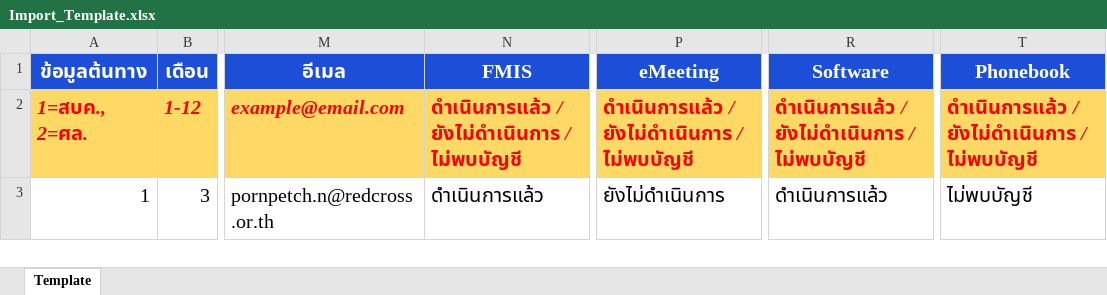
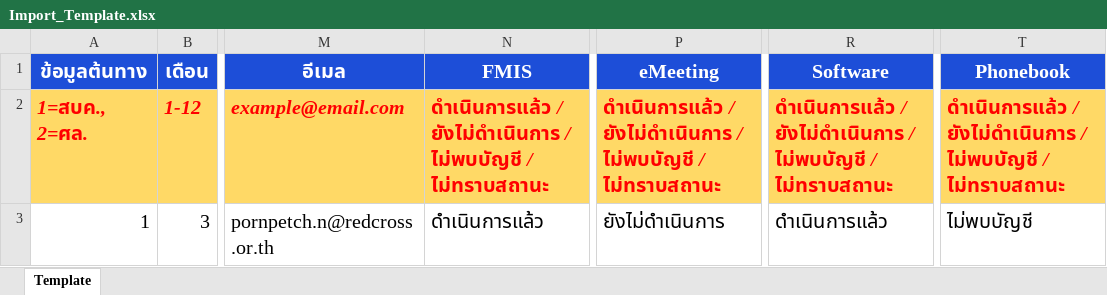
Before and after one commit to exilevampire/hr-system-vite, an Excel workbook: dist/client/Import_Template.xlsx, sheet Template, drawn as a sheet; only a part is shown, gaps mark what is left out; values as stored, in another font and other column widths than the file's, no borders; the diff names each change by its address in the sheet, - before the commit and + after, or states it on an @@ line.

```diff
--- a/dist/client/Import_Template.xlsx (sheet Template)
+++ b/dist/client/Import_Template.xlsx (sheet Template)
-N2 (FMIS): …/ ไม่พบบัญชี
+N2 (FMIS): …/ ไม่พบบัญชี / ไม่ทราบสถานะ
-P2 (eMeeting): …/ ไม่พบบัญชี
+P2 (eMeeting): …/ ไม่พบบัญชี / ไม่ทราบสถานะ
-R2 (Software): …/ ไม่พบบัญชี
+R2 (Software): …/ ไม่พบบัญชี / ไม่ทราบสถานะ
-T2 (Phonebook): …/ ไม่พบบัญชี
+T2 (Phonebook): …/ ไม่พบบัญชี / ไม่ทราบสถานะ
```
Also changed, not shown: public/Import_Template.xlsx.
